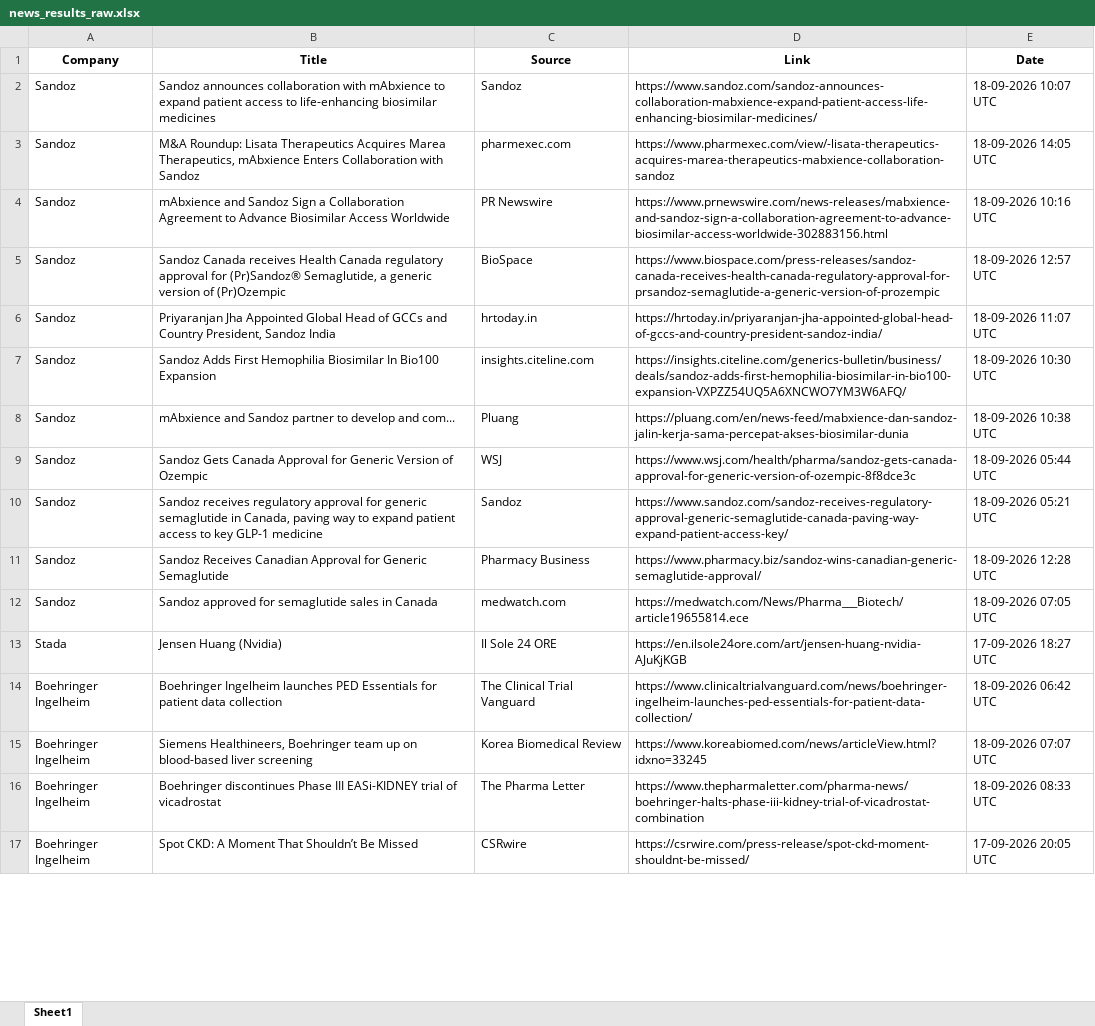
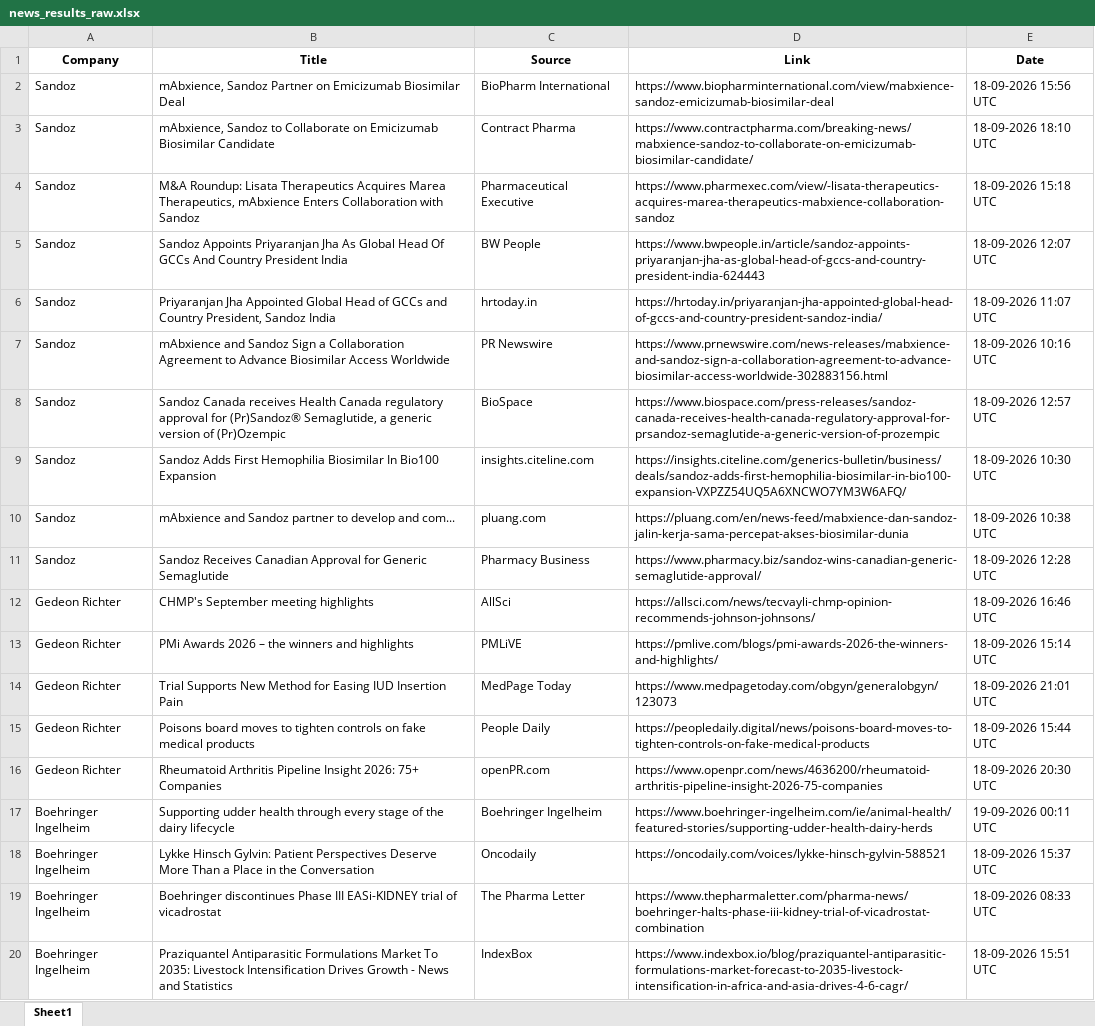
Before and after one commit to synapseKrishna/Ved, an Excel workbook: news_results_raw.xlsx, sheet Sheet1, drawn as a sheet; only a part is shown; values as stored, in another font and other column widths than the file's, no borders; removed rows and columns are numbered as before the commit, all else as after; the diff covers the shown part only; the diff names each change by its address in the sheet, - before the commit and + after, or states it on an @@ line.

```diff
--- a/news_results_raw.xlsx (sheet Sheet1)
+++ b/news_results_raw.xlsx (sheet Sheet1)
+row 2: Sandoz | mAbxience, Sandoz Partner on Emicizumab Biosimilar Deal | BioPharm International | https://www.biopharminternational.com/view/mabxience-sandoz-emicizumab-biosimilar-deal | 18-09-2026 15:56 UTC
-B3 (Title): Sandoz announces collaboration with mAbxience to expand patient access to life-enhancing biosimilar medicines
+B3 (Title): mAbxience, Sandoz to Collaborate on Emicizumab Biosimilar Candidate
-C3 (Source): Sandoz
+C3 (Source): Contract Pharma
-D3 (Link): https://www.sandoz.com/sandoz-announces-collaboration-mabxience-expand-patient-access-life-enhancing-biosimilar-medicines/
+D3 (Link): https://www.contractpharma.com/breaking-news/mabxience-sandoz-to-collaborate-on-emicizumab-biosimilar-candidate/
-E3 (Date): 18-09-2026 10:07 UTC
+E3 (Date): 18-09-2026 18:10 UTC
-C4 (Source): pharmexec.com
+C4 (Source): Pharmaceutical Executive
-E4 (Date): 18-09-2026 14:05 UTC
+E4 (Date): 18-09-2026 15:18 UTC
+row 5: Sandoz | Sandoz Appoints Priyaranjan Jha As Global Head Of GCCs And Country President India | BW People | https://www.bwpeople.in/article/sandoz-appoints-priyaranjan-jha-as-global-head-of-gccs-and-country-president-india-624443 | 18-09-2026 12:07 UTC
-C10 (Source): Pluang
+C10 (Source): pluang.com
-row 9: Sandoz | Sandoz Gets Canada Approval for Generic Version of Ozempic | WSJ | https://www.wsj.com/health/pharma/sandoz-gets-canada-approval-for-generic-version-of-ozempic-8f8dce3c | 18-09-2026 05:44 UTC
-row 10: Sandoz | Sandoz receives regulatory approval for generic semaglutide in Canada, paving way to expand patient access to key GLP-1 medicine | Sandoz | https://www.sandoz.com/sandoz-receives-regulatory-approval-generic-semaglutide-canada-paving-way-expand-patient-access-key/ | 18-09-2026 05:21 UTC
-row 12: Sandoz | Sandoz approved for semaglutide sales in Canada | medwatch.com | https://medwatch.com/News/Pharma___Biotech/article19655814.ece | 18-09-2026 07:05 UTC
-row 13: Stada | Jensen Huang (Nvidia) | Il Sole 24 ORE | https://en.ilsole24ore.com/art/jensen-huang-nvidia-AJuKjKGB | 17-09-2026 18:27 UTC
+row 12: Gedeon Richter | CHMP's September meeting highlights | AllSci | https://allsci.com/news/tecvayli-chmp-opinion-recommends-johnson-johnsons/ | 18-09-2026 16:46 UTC
+row 13: Gedeon Richter | PMi Awards 2026 – the winners and highlights | PMLiVE | https://pmlive.com/blogs/pmi-awards-2026-the-winners-and-highlights/ | 18-09-2026 15:14 UTC
+row 14: Gedeon Richter | Trial Supports New Method for Easing IUD Insertion Pain | MedPage Today | https://www.medpagetoday.com/obgyn/generalobgyn/123073 | 18-09-2026 21:01 UTC
+row 15: Gedeon Richter | Poisons board moves to tighten controls on fake medical products | People Daily | https://peopledaily.digital/news/poisons-board-moves-to-tighten-controls-on-fake-medical-products | 18-09-2026 15:44 UTC
+row 16: Gedeon Richter | Rheumatoid Arthritis Pipeline Insight 2026: 75+ Companies | openPR.com | https://www.openpr.com/news/4636200/rheumatoid-arthritis-pipeline-insight-2026-75-companies | 18-09-2026 20:30 UTC
-B17 (Title): Boehringer Ingelheim launches PED Essentials for patient data collection
+B17 (Title): Supporting udder health through every stage of the dairy lifecycle
-C17 (Source): The Clinical Trial Vanguard
+C17 (Source): Boehringer Ingelheim
-D17 (Link): https://www.clinicaltrialvanguard.com/news/boehringer-ingelheim-launches-ped-essentials-for-patient-data-collection/
+D17 (Link): https://www.boehringer-ingelheim.com/ie/animal-health/featured-stories/supporting-udder-health-dairy-herds
-E17 (Date): 18-09-2026 06:42 UTC
+E17 (Date): 19-09-2026 00:11 UTC
-B18 (Title): Siemens Healthineers, Boehringer team up on blood-based liver screening
+B18 (Title): Lykke Hinsch Gylvin։ Patient Perspectives Deserve More Than a Place in the Conversation
-C18 (Source): Korea Biomedical Review
+C18 (Source): Oncodaily
-D18 (Link): https://www.koreabiomed.com/news/articleView.html?idxno=33245
+D18 (Link): https://oncodaily.com/voices/lykke-hinsch-gylvin-588521
-E18 (Date): 18-09-2026 07:07 UTC
+E18 (Date): 18-09-2026 15:37 UTC
-B20 (Title): Spot CKD: A Moment That Shouldn’t Be Missed
+B20 (Title): Praziquantel Antiparasitic Formulations Market To 2035: Livestock Intensification Drives Growth - News and Statistics
-C20 (Source): CSRwire
+C20 (Source): IndexBox
-D20 (Link): https://csrwire.com/press-release/spot-ckd-moment-shouldnt-be-missed/
+D20 (Link): https://www.indexbox.io/blog/praziquantel-antiparasitic-formulations-market-forecast-to-2035-livestock-intensification-in-africa-and-asia-drives-4-6-cagr/
-E20 (Date): 17-09-2026 20:05 UTC
+E20 (Date): 18-09-2026 15:51 UTC
```
Also changed, not shown: 45 added rows, 59 removed rows, 1 moved row and 187 edited cells elsewhere in this sheet, news_results.xlsx.
